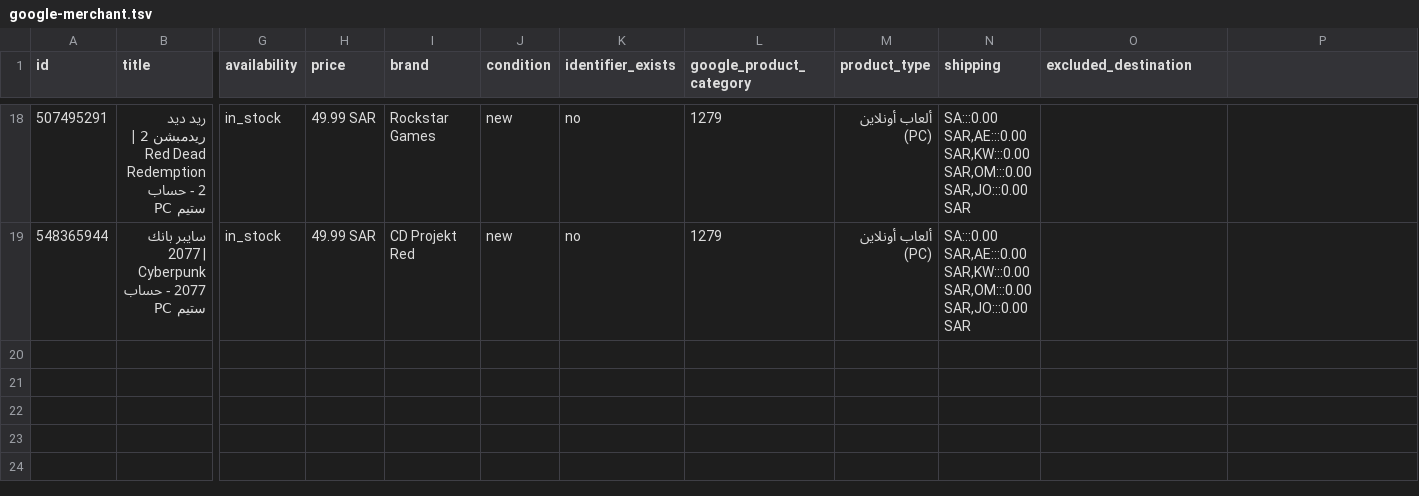
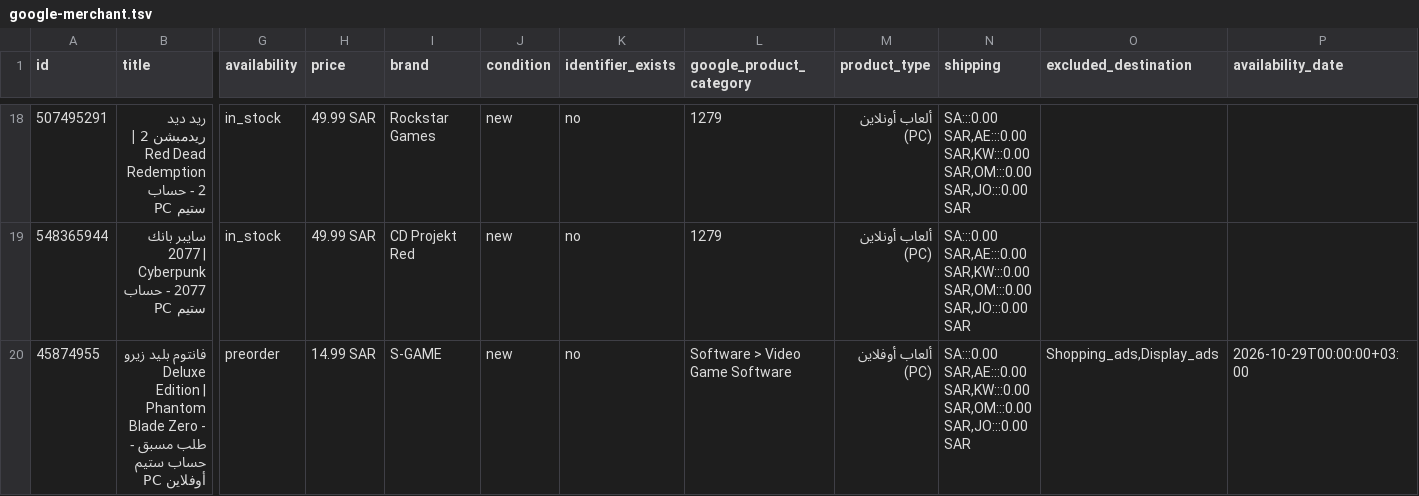
Before and after one commit to TiTansStore/oceangames-assets, a TSV file: feeds/google-merchant.tsv, drawn as a sheet; only a part is shown, gaps mark what is left out; rows hold the shown columns only; the diff names each change by its address in the sheet, - before the commit and + after, or states it on an @@ line.

```diff
--- a/feeds/google-merchant.tsv
+++ b/feeds/google-merchant.tsv
-P1: (empty)
+P1: availability_date
+row 20: 45874955 | فانتوم بليد زيرو Deluxe Edition | Phantom Blade Zero - طلب مسبق - حساب ستيم أوفلاين PC | preorder | 14.99 SAR | S-GAME | new | no | Software > Video Game Software | ألعاب أوفلاين (PC) | SA:::0.00 SAR,AE:::0.00 SAR,KW:::0.00 SAR,OM:::0.00 SAR,JO:::0.00 SAR | Shopping_ads,Display_ads | 2026-10-29T00:00:00+03:00
```
